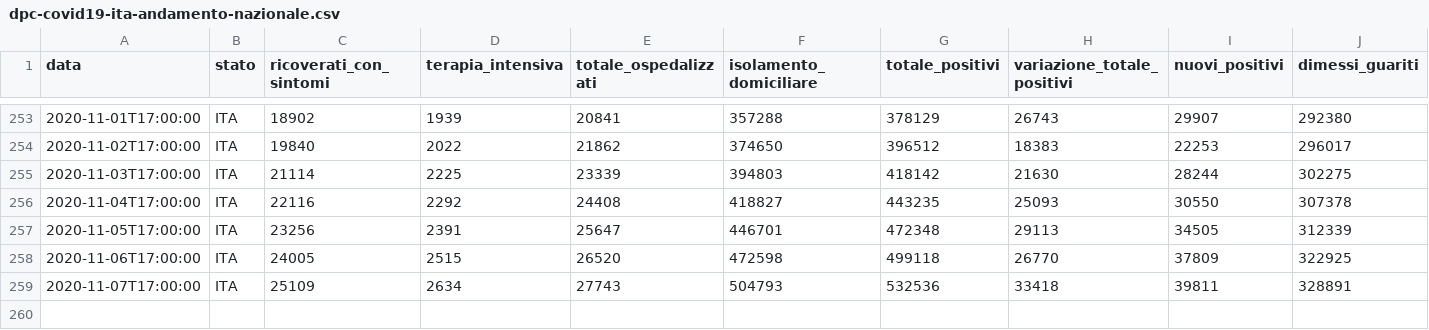
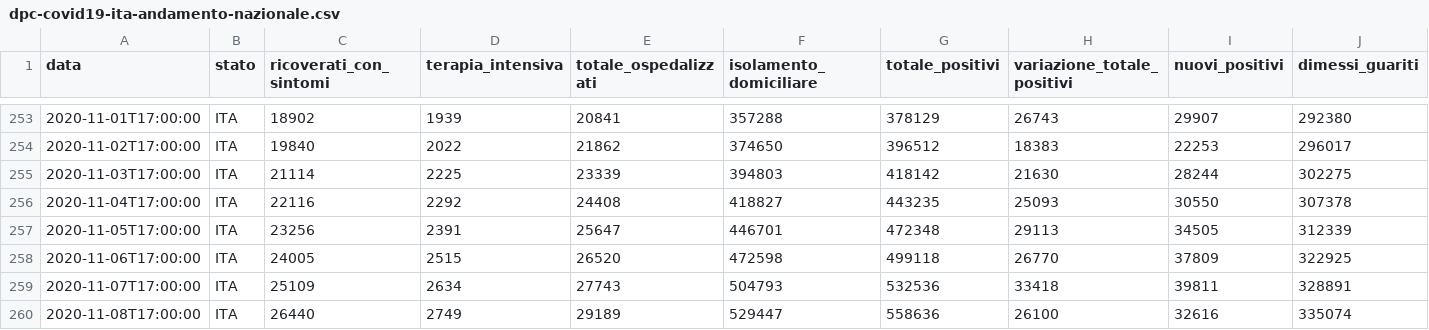
Before and after one commit to angelodm/covid-19_Italy, a CSV file: Italy_national_trends/dpc-covid19-ita-andamento-nazionale.csv, drawn as a sheet; only a part is shown, gaps mark what is left out; rows hold the shown columns only; the diff names each change by its address in the sheet, - before the commit and + after, or states it on an @@ line.

Commit message:
Italian National Trends

```diff
--- a/Italy_national_trends/dpc-covid19-ita-andamento-nazionale.csv
+++ b/Italy_national_trends/dpc-covid19-ita-andamento-nazionale.csv
+row 260: 2020-11-08T17:00:00 | ITA | 26440 | 2749 | 29189 | 529447 | 558636 | 26100 | 32616 | 335074
```
